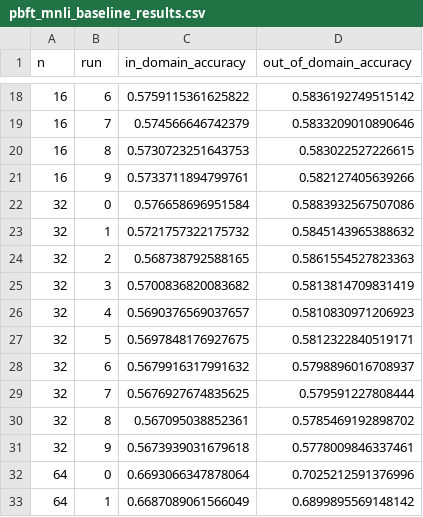
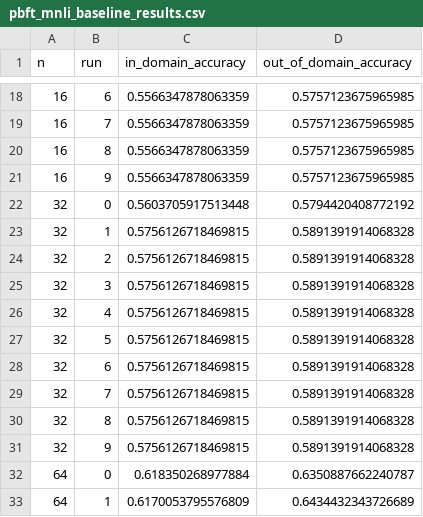
Before and after one commit to iamvarada/llm_finetuning, a CSV file: Results/pbft_mnli_baseline_results.csv, drawn as a sheet; only a part is shown, gaps mark what is left out; the diff covers the shown part only.

```diff
--- a/Results/pbft_mnli_baseline_results.csv
+++ b/Results/pbft_mnli_baseline_results.csv
@@ -18,16 +18,16 @@ n,run,in_domain_accuracy,out_of_domain_accuracy
-16,6,0.5759115361625822,0.5836192749515142
-16,7,0.574566646742379,0.5833209010890646
-16,8,0.5730723251643753,0.583022527226615
-16,9,0.5733711894799761,0.582127405639266
-32,0,0.576658696951584,0.5883932567507086
-32,1,0.5721757322175732,0.5845143965388632
-32,2,0.568738792588165,0.5861554527823363
-32,3,0.5700836820083682,0.5813814709831419
-32,4,0.5690376569037657,0.5810830971206923
-32,5,0.5697848176927675,0.5812322840519171
-32,6,0.5679916317991632,0.5798896016708937
-32,7,0.5676927674835625,0.579591227808444
-32,8,0.567095038852361,0.5785469192898702
-32,9,0.5673939031679618,0.5778009846337461
-64,0,0.6693066347878064,0.7025212591376996
-64,1,0.6687089061566049,0.6899895569148142
+16,6,0.5566347878063359,0.5757123675965985
+16,7,0.5566347878063359,0.5757123675965985
+16,8,0.5566347878063359,0.5757123675965985
+16,9,0.5566347878063359,0.5757123675965985
+32,0,0.5603705917513448,0.5794420408772192
+32,1,0.5756126718469815,0.5891391914068328
+32,2,0.5756126718469815,0.5891391914068328
+32,3,0.5756126718469815,0.5891391914068328
+32,4,0.5756126718469815,0.5891391914068328
+32,5,0.5756126718469815,0.5891391914068328
+32,6,0.5756126718469815,0.5891391914068328
+32,7,0.5756126718469815,0.5891391914068328
+32,8,0.5756126718469815,0.5891391914068328
+32,9,0.5756126718469815,0.5891391914068328
+64,0,0.618350268977884,0.6350887662240787
+64,1,0.6170053795576809,0.6434432343726689
```
Also changed, not shown: 68 edited cells elsewhere in this file, 1 other file.
